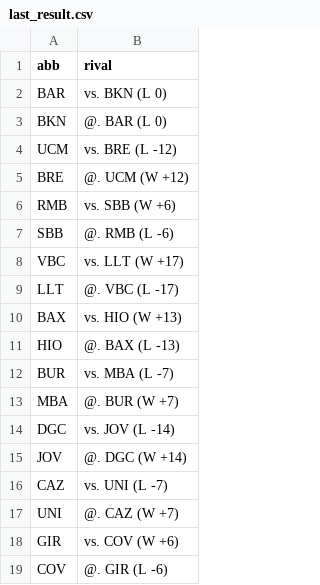
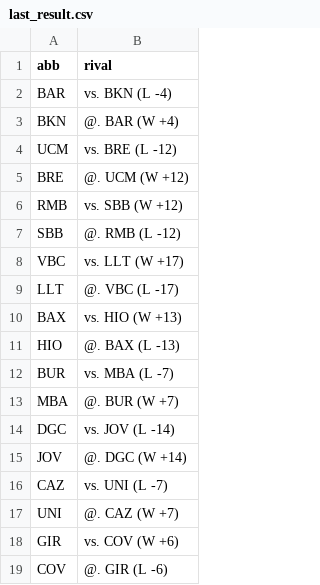
Before and after one commit to IvoVillanueva/pbp-acb-2025-26, a CSV file: data/last_result.csv, drawn as a sheet.

```diff
--- a/data/last_result.csv
+++ b/data/last_result.csv
@@ -1,8 +1,8 @@
 "abb","rival"
-"BAR","vs. BKN (L 0)"
-"BKN","@. BAR (L 0)"
+"BAR","vs. BKN (L -4)"
+"BKN","@. BAR (W +4)"
 "UCM","vs. BRE (L -12)"
 "BRE","@. UCM (W +12)"
-"RMB","vs. SBB (W +6)"
-"SBB","@. RMB (L -6)"
+"RMB","vs. SBB (W +12)"
+"SBB","@. RMB (L -12)"
 "VBC","vs. LLT (W +17)"
```
Also changed, not shown: 2 other files.
